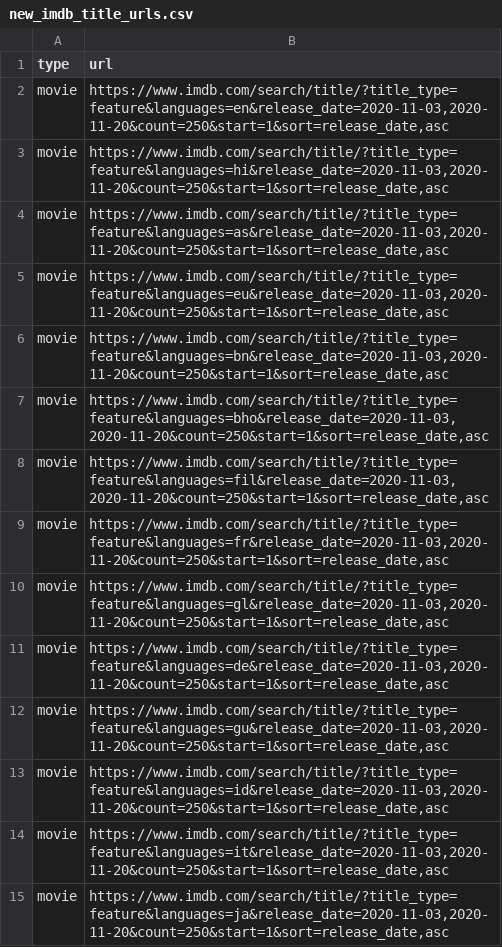
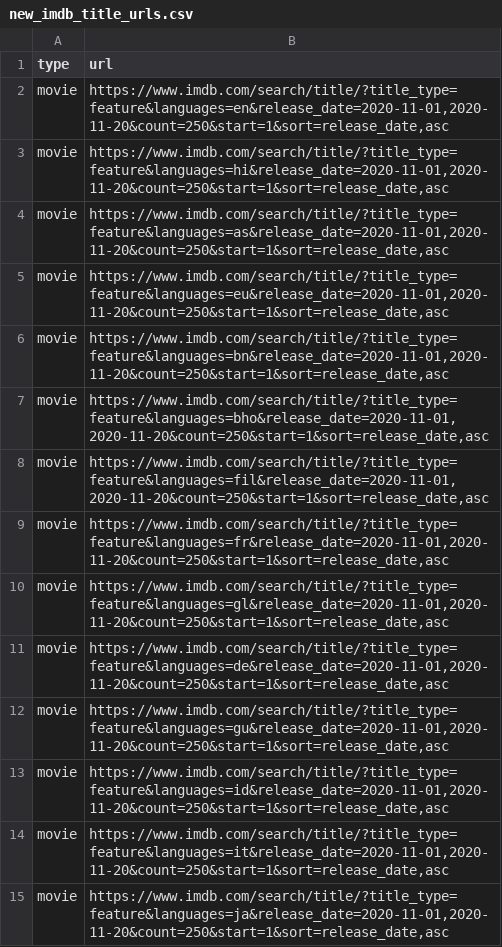
Before and after one commit to flibo-tech/data_pipelines, a CSV file: scraping_utilities/new_imdb_title_urls.csv, drawn as a sheet; only a part is shown; the diff covers the shown part only.

```diff
--- a/scraping_utilities/new_imdb_title_urls.csv
+++ b/scraping_utilities/new_imdb_title_urls.csv
@@ -1,15 +1,15 @@
 type,url
-movie,"https://www.imdb.com/search/title/?title_type=feature&languages=en&release_date=2020-11-03,2020-11-20&count=250&start=1&sort=release_date,asc"
-movie,"https://www.imdb.com/search/title/?title_type=feature&languages=hi&release_date=2020-11-03,2020-11-20&count=250&start=1&sort=release_date,asc"
-movie,"https://www.imdb.com/search/title/?title_type=feature&languages=as&release_date=2020-11-03,2020-11-20&count=250&start=1&sort=release_date,asc"
-movie,"https://www.imdb.com/search/title/?title_type=feature&languages=eu&release_date=2020-11-03,2020-11-20&count=250&start=1&sort=release_date,asc"
-movie,"https://www.imdb.com/search/title/?title_type=feature&languages=bn&release_date=2020-11-03,2020-11-20&count=250&start=1&sort=release_date,asc"
-movie,"https://www.imdb.com/search/title/?title_type=feature&languages=bho&release_date=2020-11-03,2020-11-20&count=250&start=1&sort=release_date,asc"
-movie,"https://www.imdb.com/search/title/?title_type=feature&languages=fil&release_date=2020-11-03,2020-11-20&count=250&start=1&sort=release_date,asc"
-movie,"https://www.imdb.com/search/title/?title_type=feature&languages=fr&release_date=2020-11-03,2020-11-20&count=250&start=1&sort=release_date,asc"
-movie,"https://www.imdb.com/search/title/?title_type=feature&languages=gl&release_date=2020-11-03,2020-11-20&count=250&start=1&sort=release_date,asc"
-movie,"https://www.imdb.com/search/title/?title_type=feature&languages=de&release_date=2020-11-03,2020-11-20&count=250&start=1&sort=release_date,asc"
-movie,"https://www.imdb.com/search/title/?title_type=feature&languages=gu&release_date=2020-11-03,2020-11-20&count=250&start=1&sort=release_date,asc"
-movie,"https://www.imdb.com/search/title/?title_type=feature&languages=id&release_date=2020-11-03,2020-11-20&count=250&start=1&sort=release_date,asc"
-movie,"https://www.imdb.com/search/title/?title_type=feature&languages=it&release_date=2020-11-03,2020-11-20&count=250&start=1&sort=release_date,asc"
-movie,"https://www.imdb.com/search/title/?title_type=feature&languages=ja&release_date=2020-11-03,2020-11-20&count=250&start=1&sort=release_date,asc"
+movie,"https://www.imdb.com/search/title/?title_type=feature&languages=en&release_date=2020-11-01,2020-11-20&count=250&start=1&sort=release_date,asc"
+movie,"https://www.imdb.com/search/title/?title_type=feature&languages=hi&release_date=2020-11-01,2020-11-20&count=250&start=1&sort=release_date,asc"
+movie,"https://www.imdb.com/search/title/?title_type=feature&languages=as&release_date=2020-11-01,2020-11-20&count=250&start=1&sort=release_date,asc"
+movie,"https://www.imdb.com/search/title/?title_type=feature&languages=eu&release_date=2020-11-01,2020-11-20&count=250&start=1&sort=release_date,asc"
+movie,"https://www.imdb.com/search/title/?title_type=feature&languages=bn&release_date=2020-11-01,2020-11-20&count=250&start=1&sort=release_date,asc"
+movie,"https://www.imdb.com/search/title/?title_type=feature&languages=bho&release_date=2020-11-01,2020-11-20&count=250&start=1&sort=release_date,asc"
+movie,"https://www.imdb.com/search/title/?title_type=feature&languages=fil&release_date=2020-11-01,2020-11-20&count=250&start=1&sort=release_date,asc"
+movie,"https://www.imdb.com/search/title/?title_type=feature&languages=fr&release_date=2020-11-01,2020-11-20&count=250&start=1&sort=release_date,asc"
+movie,"https://www.imdb.com/search/title/?title_type=feature&languages=gl&release_date=2020-11-01,2020-11-20&count=250&start=1&sort=release_date,asc"
+movie,"https://www.imdb.com/search/title/?title_type=feature&languages=de&release_date=2020-11-01,2020-11-20&count=250&start=1&sort=release_date,asc"
+movie,"https://www.imdb.com/search/title/?title_type=feature&languages=gu&release_date=2020-11-01,2020-11-20&count=250&start=1&sort=release_date,asc"
+movie,"https://www.imdb.com/search/title/?title_type=feature&languages=id&release_date=2020-11-01,2020-11-20&count=250&start=1&sort=release_date,asc"
+movie,"https://www.imdb.com/search/title/?title_type=feature&languages=it&release_date=2020-11-01,2020-11-20&count=250&start=1&sort=release_date,asc"
+movie,"https://www.imdb.com/search/title/?title_type=feature&languages=ja&release_date=2020-11-01,2020-11-20&count=250&start=1&sort=release_date,asc"
```
Also changed, not shown: 1 added row and 38 edited cells elsewhere in this file, scraping_utilities/titles_to_scrape.csv.
